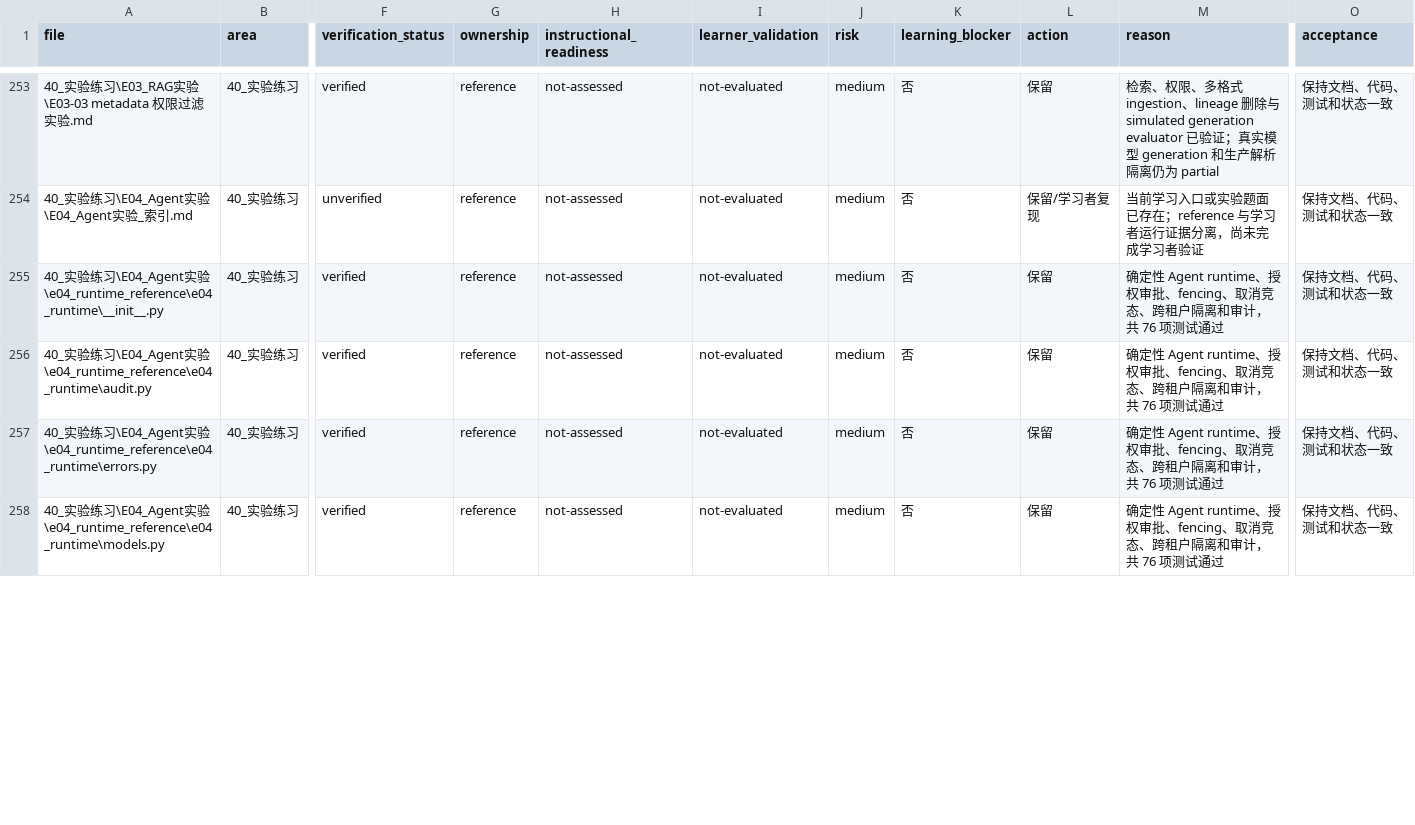
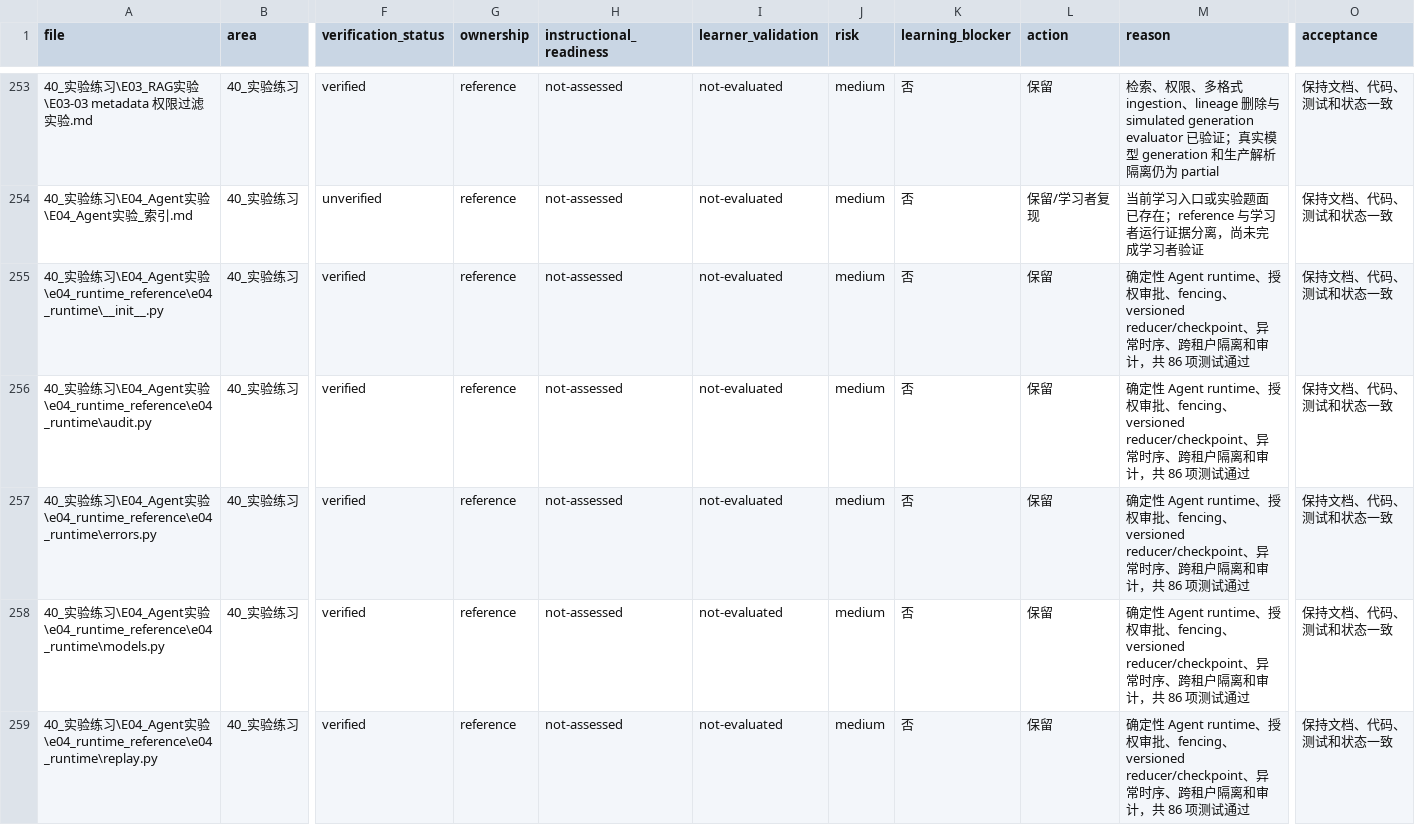
Before and after one commit to mmmmermer/AI-Infra-Learning-Lab, a CSV file: 00_路线总控/审计与整改/01_逐文件整改矩阵.csv, drawn as a sheet; only a part is shown, gaps mark what is left out; rows hold the shown columns only; the diff covers the shown part only; the diff names each change by its address in the sheet, - before the commit and + after, or states it on an @@ line.

Commit message:
Complete E04 deterministic event replay

```diff
--- a/00_路线总控/审计与整改/01_逐文件整改矩阵.csv
+++ b/00_路线总控/审计与整改/01_逐文件整改矩阵.csv
-M255:M258 (reason): …批、fencing、取消竞态、跨租户隔离和审计，共 76 项测试通…
+M255:M258 (reason): …批、fencing、versioned reducer/checkpoint、异常时序、跨租户隔离和审计，共 86 项测试通…
+row 259: 40_实验练习\E04_Agent实验\e04_runtime_reference\e04_runtime\replay.py | 40_实验练习 | verified | reference | not-assessed | not-evaluated | medium | 否 | 保留 | 确定性 Agent runtime、授权审批、fencing、versioned reducer/checkpoint、异常时序、跨租户隔离和审计，共 86 项测试通过 | 保持文档、代码、测试和状态一致
```
Also changed, not shown: 1 added row and 13 edited cells elsewhere in this file, 00_路线总控/审计与整改/11_教材内容优化任务矩阵.csv, 00_路线总控/审计与整改/13_路线承诺与首次教学覆盖矩阵.csv, 52 other files.
